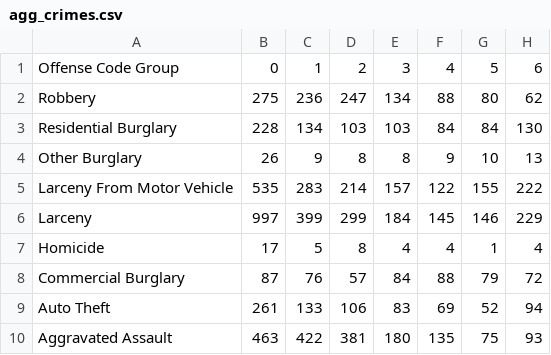
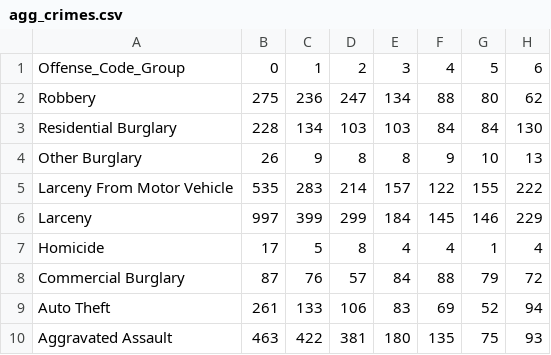
Before and after one commit to panchalharsh1991/Narrative-Visualization, a CSV file: agg_crimes.csv, drawn as a sheet; only a part is shown; the diff names each change by its address in the sheet, - before the commit and + after, or states it on an @@ line.

```diff
--- a/agg_crimes.csv
+++ b/agg_crimes.csv
-A1: Offense Code Group
+A1: Offense_Code_Group
```
Also changed, not shown: 2 other files.
